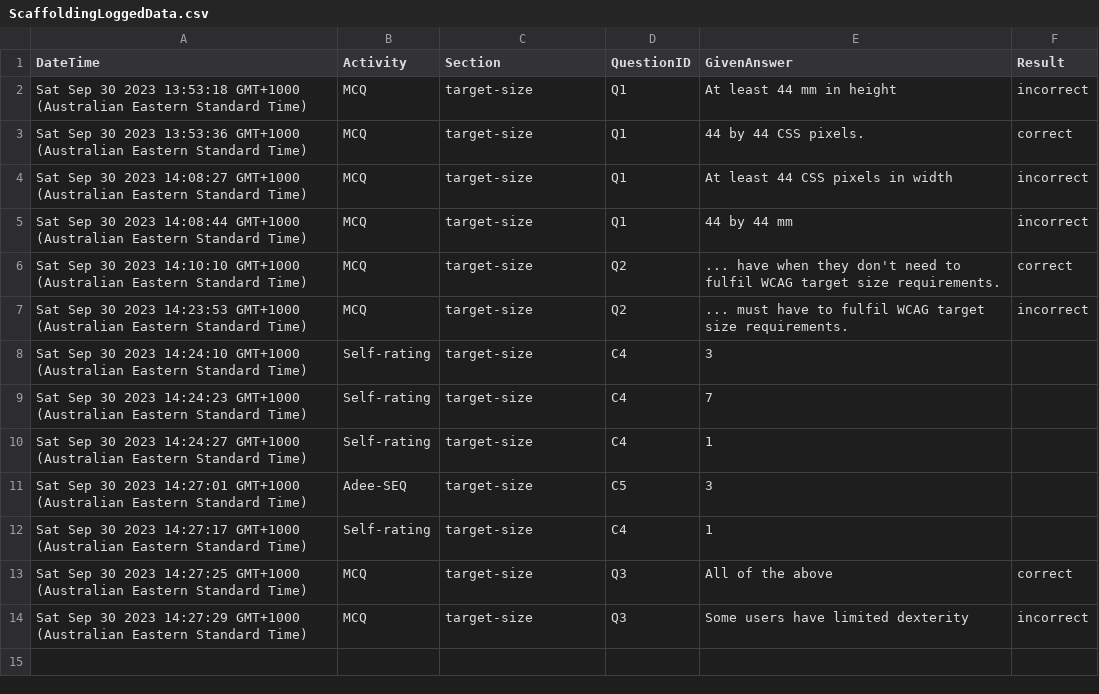
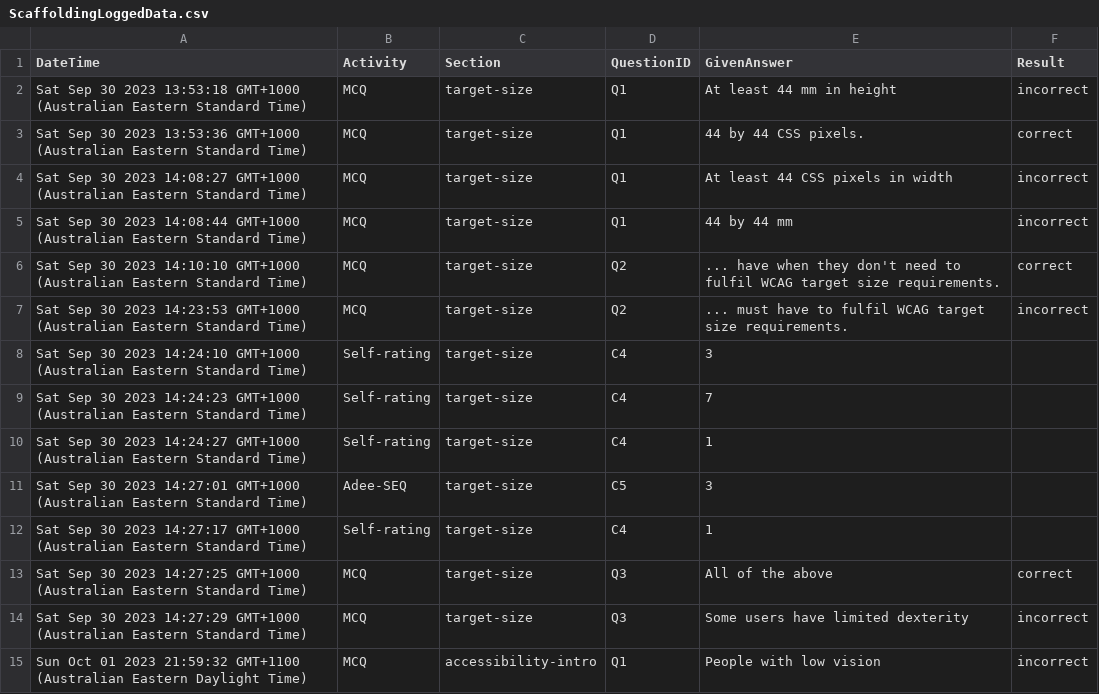
Before and after one commit to rachelando/scaffolding, a CSV file: ScaffoldingLoggedData.csv, drawn as a sheet; the diff names each change by its address in the sheet, - before the commit and + after, or states it on an @@ line.

```diff
--- a/ScaffoldingLoggedData.csv
+++ b/ScaffoldingLoggedData.csv
+row 15: Sun Oct 01 2023 21:59:32 GMT+1100 (Australian Eastern Daylight Time) | MCQ | accessibility-intro | Q1 | People with low vision | incorrect
```
Also changed, not shown: 2 other files.
